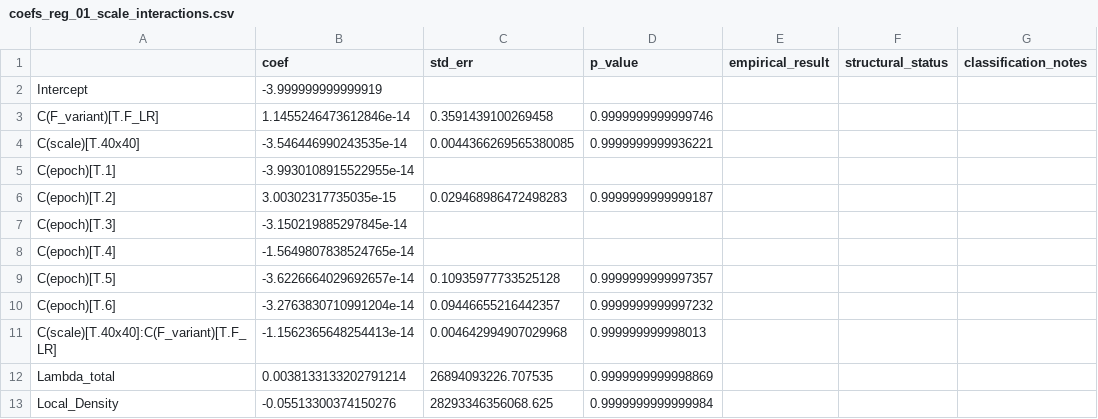
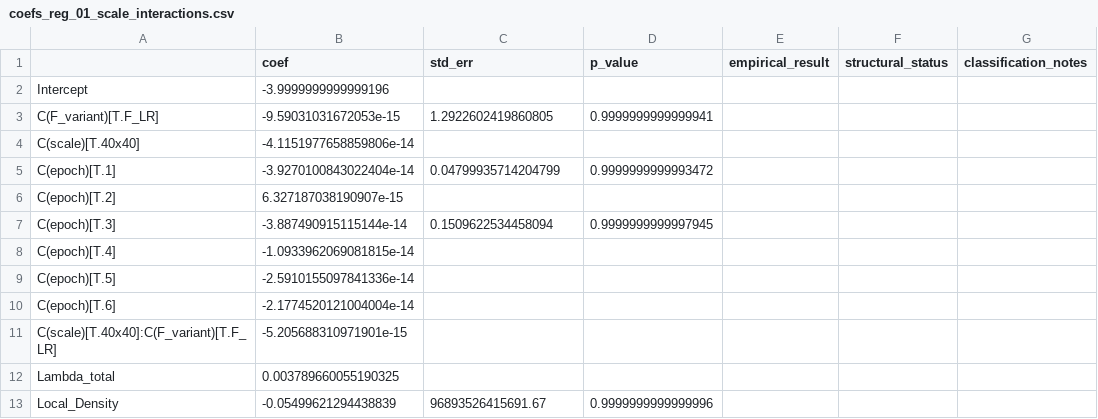
Before and after one commit to MikeBradshaw3000/ee-theory-lab, a CSV file: phase_4b/tier3_outputs/coefs_reg_01_scale_interactions.csv, drawn as a sheet; only a part is shown; the diff covers the shown part only.

```diff
--- a/phase_4b/tier3_outputs/coefs_reg_01_scale_interactions.csv
+++ b/phase_4b/tier3_outputs/coefs_reg_01_scale_interactions.csv
@@ -1,13 +1,13 @@
 ,coef,std_err,p_value,empirical_result,structural_status,classification_notes
-Intercept,-3.999999999999919,,,,,
-C(F_variant)[T.F_LR],1.1455246473612846e-14,0.3591439100269458,0.9999999999999746,,,
-C(scale)[T.40x40],-3.546446990243535e-14,0.0044366269565380085,0.9999999999936221,,,
-C(epoch)[T.1],-3.9930108915522955e-14,,,,,
-C(epoch)[T.2],3.00302317735035e-15,0.029468986472498283,0.9999999999999187,,,
-C(epoch)[T.3],-3.150219885297845e-14,,,,,
-C(epoch)[T.4],-1.5649807838524765e-14,,,,,
-C(epoch)[T.5],-3.6226664029692657e-14,0.10935977733525128,0.9999999999997357,,,
-C(epoch)[T.6],-3.2763830710991204e-14,0.09446655216442357,0.9999999999997232,,,
-C(scale)[T.40x40]:C(F_variant)[T.F_LR],-1.1562365648254413e-14,0.004642994907029968,0.999999999998013,,,
-Lambda_total,0.0038133133202791214,26894093226.707535,0.9999999999998869,,,
-Local_Density,-0.05513300374150276,28293346356068.625,0.9999999999999984,,,
+Intercept,-3.9999999999999196,,,,,
+C(F_variant)[T.F_LR],-9.59031031672053e-15,1.2922602419860805,0.9999999999999941,,,
+C(scale)[T.40x40],-4.1151977658859806e-14,,,,,
+C(epoch)[T.1],-3.9270100843022404e-14,0.04799935714204799,0.9999999999993472,,,
+C(epoch)[T.2],6.327187038190907e-15,,,,,
+C(epoch)[T.3],-3.887490915115144e-14,0.1509622534458094,0.9999999999997945,,,
+C(epoch)[T.4],-1.0933962069081815e-14,,,,,
+C(epoch)[T.5],-2.5910155097841336e-14,,,,,
+C(epoch)[T.6],-2.1774520121004004e-14,,,,,
+C(scale)[T.40x40]:C(F_variant)[T.F_LR],-5.205688310971901e-15,,,,,
+Lambda_total,0.003789660055190325,,,,,
+Local_Density,-0.05499621294438839,96893526415691.67,0.9999999999999996,,,
```
Also changed, not shown: 36 edited cells elsewhere in this file, phase_4b/tier3_outputs/coefs_reg_01_scale_interactions_sensitivity_cell.csv, 6 other files.
